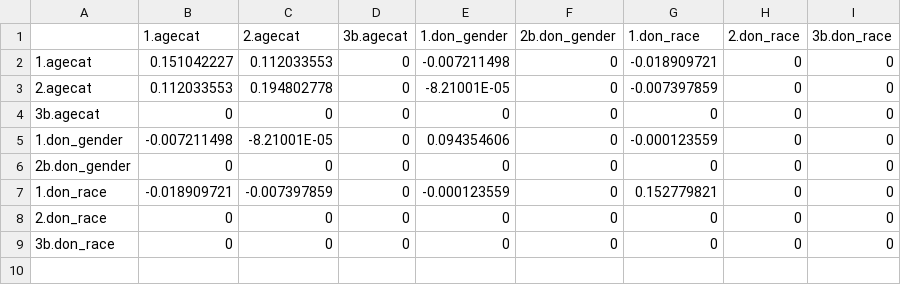
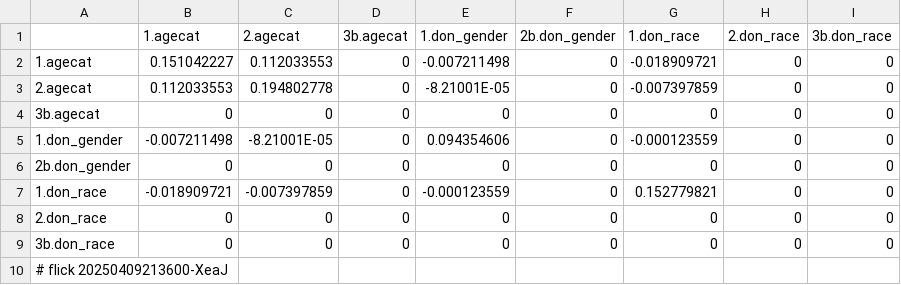
Before and after one commit to abikesa/provocateur, a CSV file: kitabo/ensi/testbin/test2/assets/csv/don_var1.csv, drawn as a sheet.

Commit message:
kitabo/ensi/testbin/test2/assets/csv/don_var1.csv

```diff
--- a/kitabo/ensi/testbin/test2/assets/csv/don_var1.csv
+++ b/kitabo/ensi/testbin/test2/assets/csv/don_var1.csv
@@ -9 +9,2 @@
 3b.don_race,0,0,0,0,0,0,0,0
+# flick 20250409213600-XeaJ
```
